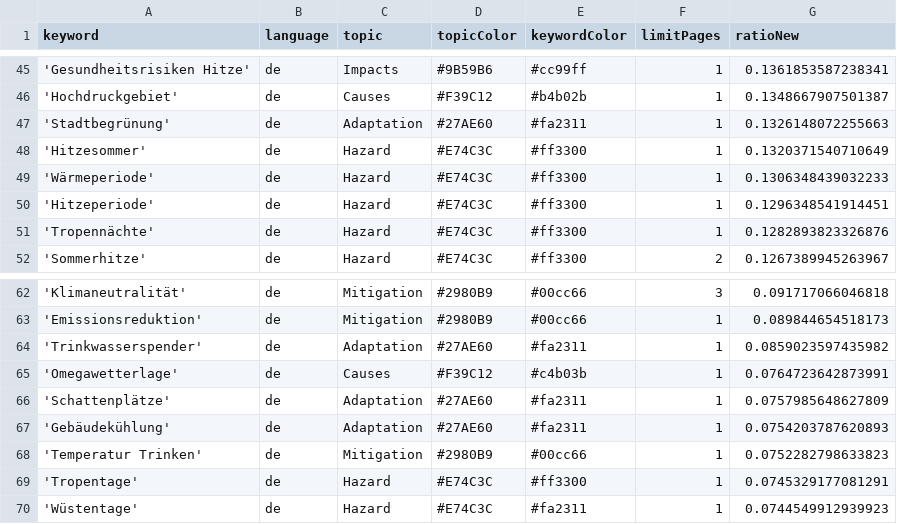
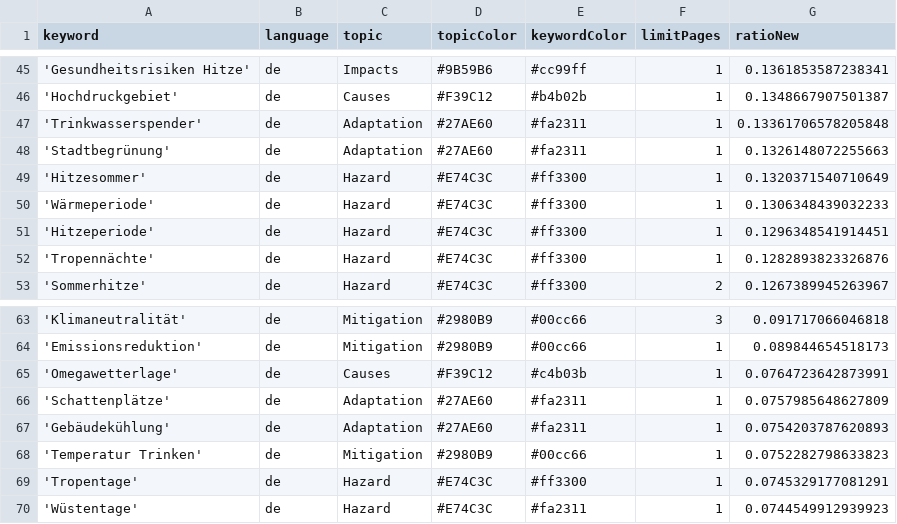
Before and after one commit to hannak555-news/heatIsComing, a CSV file: keywords.csv, drawn as a sheet; only a part is shown, gaps mark what is left out.

```diff
--- a/keywords.csv
+++ b/keywords.csv
@@ -46,2 +46,3 @@ keyword,language,topic,topicColor,keywordColor,limitPages,ratioNew
 'Hochdruckgebiet',de,Causes,#F39C12,#b4b02b,1,0.1348667907501387
+'Trinkwasserspender',de,Adaptation,#27AE60,#fa2311,1,0.13361706578205848
 'Stadtbegrünung',de,Adaptation,#27AE60,#fa2311,1,0.1326148072255663
@@ -63,3 +64,2 @@ keyword,language,topic,topicColor,keywordColor,limitPages,ratioNew
 'Emissionsreduktion',de,Mitigation,#2980B9,#00cc66,1,0.089844654518173
-'Trinkwasserspender',de,Adaptation,#27AE60,#fa2311,1,0.0859023597435982
 'Omegawetterlage',de,Causes,#F39C12,#c4b03b,1,0.0764723642873991
```
Also changed, not shown: csv/news_2026_05.csv.
